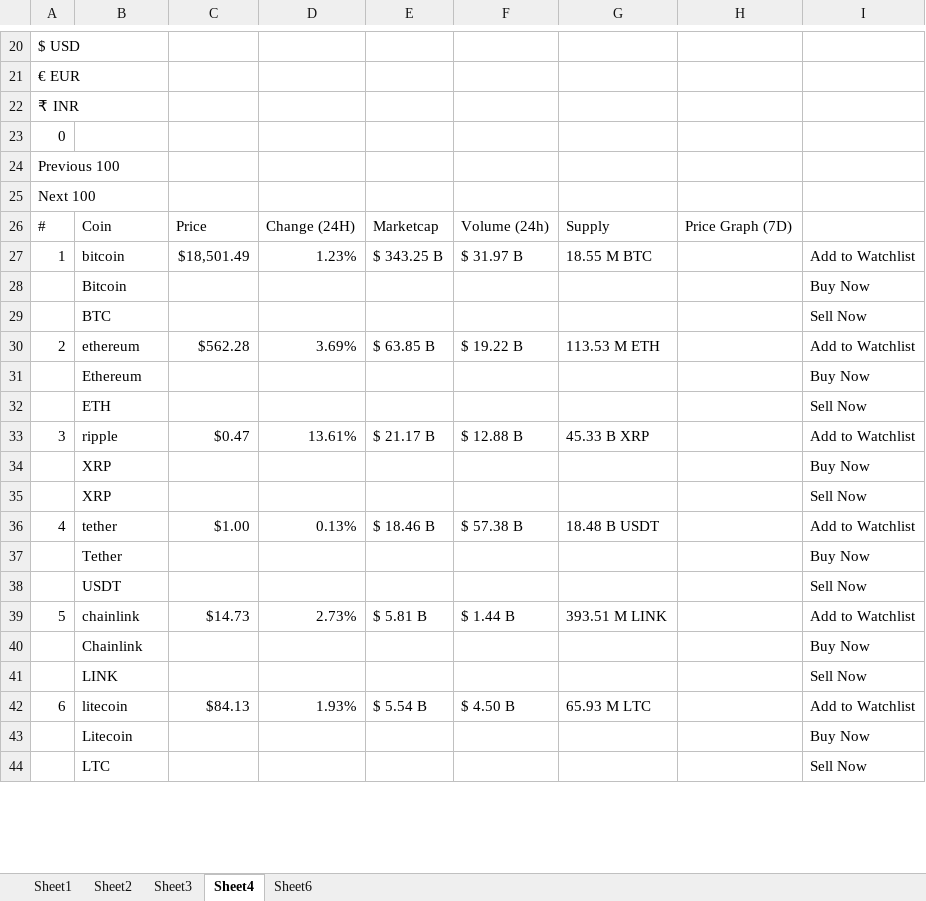
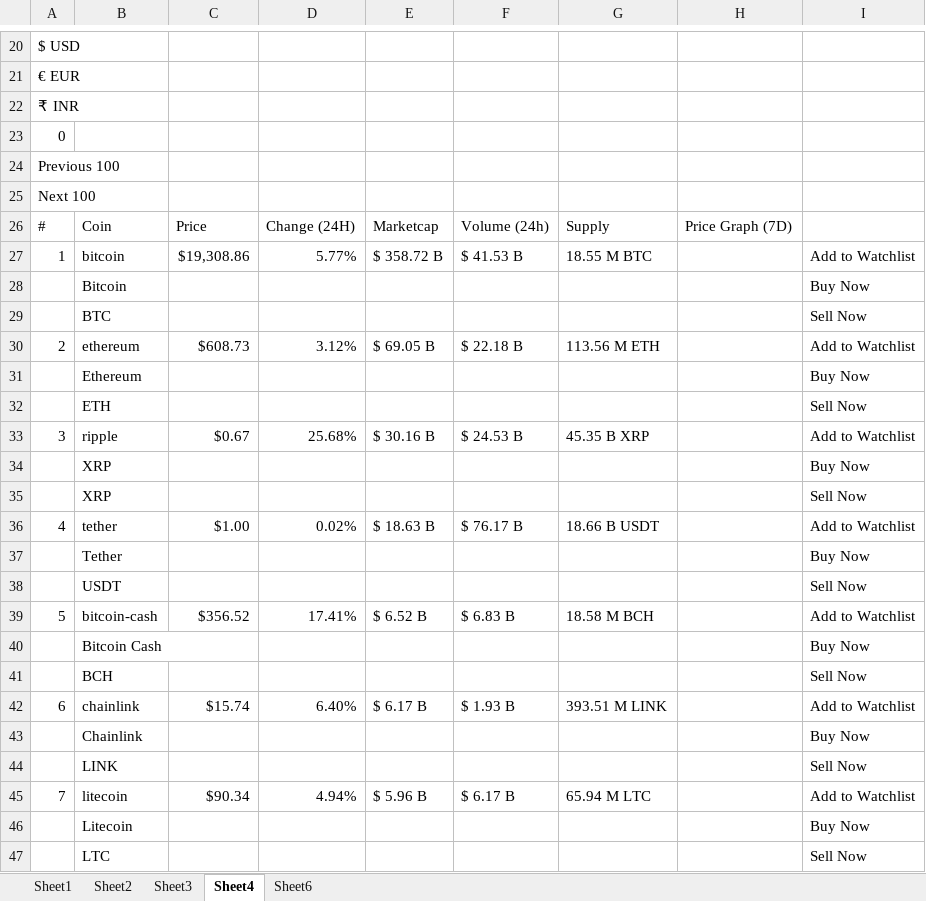
Before and after one commit to bandiajay/DataStreamingVisualization, an Excel workbook: DV_Project.xlsm, sheet Sheet4, drawn as a sheet; only a part is shown, gaps mark what is left out; values as stored, in another font and other column widths than the file's, no borders; addresses are those after the commit; the diff covers the shown part only; the diff names each change by its address in the sheet, - before the commit and + after, or states it on an @@ line.

```diff
--- a/DV_Project.xlsm (sheet Sheet4)
+++ b/DV_Project.xlsm (sheet Sheet4)
-C27: $18,501.49
+C27: $19,308.86
-D27: 1.23%
+D27: 5.77%
-E27: $ 343.25 B
+E27: $ 358.72 B
-F27: $ 31.97 B
+F27: $ 41.53 B
-C30: $562.28
+C30: $608.73
-D30: 3.69%
+D30: 3.12%
-E30: $ 63.85 B
+E30: $ 69.05 B
-F30: $ 19.22 B
+F30: $ 22.18 B
-G30: 113.53 M ETH
+G30: 113.56 M ETH
-C33: $0.47
+C33: $0.67
-D33: 13.61%
+D33: 25.68%
-E33: $ 21.17 B
+E33: $ 30.16 B
-F33: $ 12.88 B
+F33: $ 24.53 B
-G33: 45.33 B XRP
+G33: 45.35 B XRP
-D36: 0.13%
+D36: 0.02%
-E36: $ 18.46 B
+E36: $ 18.63 B
-F36: $ 57.38 B
+F36: $ 76.17 B
-G36: 18.48 B USDT
+G36: 18.66 B USDT
+row 39: 5 | bitcoin-cash | $356.52 | 17.41% | $ 6.52 B | $ 6.83 B | 18.58 M BCH |  | Add to Watchlist
@@ row 46 moved to row 40: Bitcoin Cash @@
@@ row 47 moved to row 41: BCH @@
-A42: 5
+A42: 6
-C42: $14.73
+C42: $15.74
-D42: 2.73%
+D42: 6.40%
-E42: $ 5.81 B
+E42: $ 6.17 B
-F42: $ 1.44 B
+F42: $ 1.93 B
-A45: 6
+A45: 7
-C45: $84.13
+C45: $90.34
-D45: 1.93%
+D45: 4.94%
-E45: $ 5.54 B
+E45: $ 5.96 B
-F45: $ 4.50 B
+F45: $ 6.17 B
-G45: 65.93 M LTC
+G45: 65.94 M LTC
```
Also changed, not shown: 58 added rows, 59 removed rows, 96 moved rows and 208 edited cells elsewhere in this sheet, sheet Sheet6, sheet Sheet2, sheet Sheet1, sheet Sheet3.
